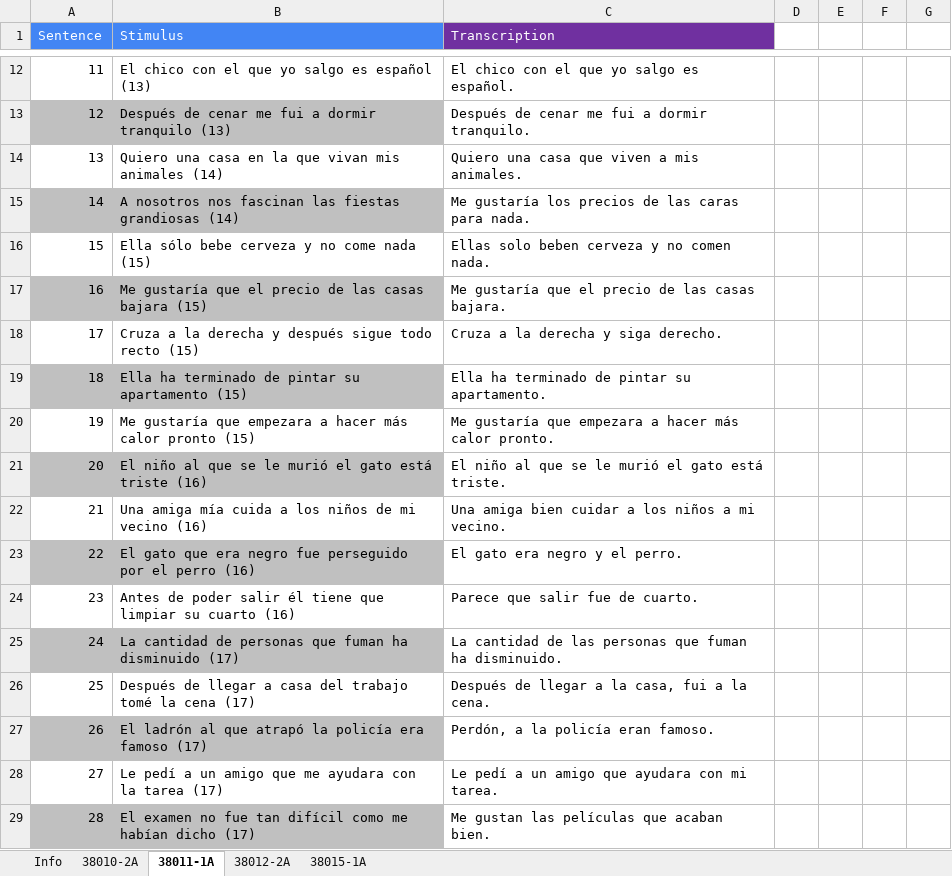
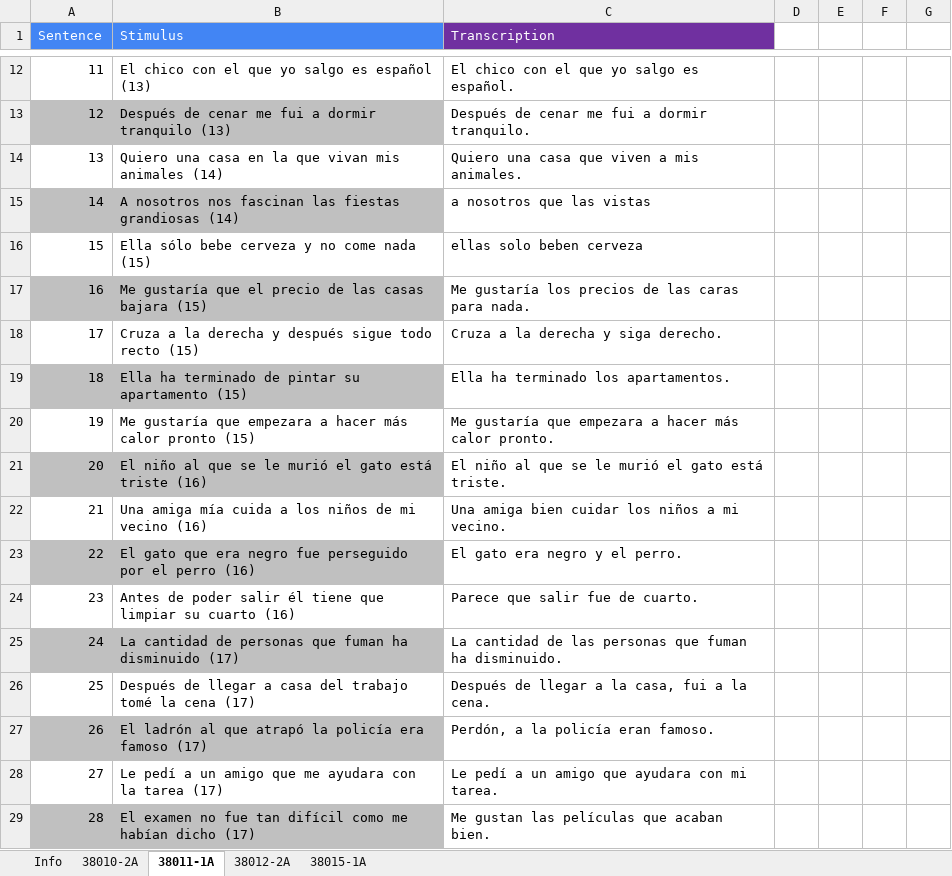
Before and after one commit to David33706/AutoEIT_test, an Excel workbook: output/AutoEIT_Transcriptions_Complete.xlsx, sheet 38011-1A, drawn as a sheet; only a part is shown, gaps mark what is left out; values as stored, in another font and other column widths than the file's, no borders; the diff names each change by its address in the sheet, - before the commit and + after, or states it on an @@ line.

```diff
--- a/output/AutoEIT_Transcriptions_Complete.xlsx (sheet 38011-1A)
+++ b/output/AutoEIT_Transcriptions_Complete.xlsx (sheet 38011-1A)
-C15 (Transcription): Me gustaría los precios de las caras para nada.
+C15 (Transcription): a nosotros que las vistas
-C16 (Transcription): Ellas solo beben cerveza y no comen nada.
+C16 (Transcription): ellas solo beben cerveza
-C17 (Transcription): Me gustaría que el precio de las casas bajara.
+C17 (Transcription): Me gustaría los precios de las caras para nada.
-C19 (Transcription): Ella ha terminado de pintar su apartamento.
+C19 (Transcription): Ella ha terminado los apartamentos.
-C22 (Transcription): Una amiga bien cuidar a los niños a mi vecino.
+C22 (Transcription): Una amiga bien cuidar los niños a mi vecino.
```
Also changed, not shown: sheet 38012-2A, sheet 38015-1A, 5 other files.
